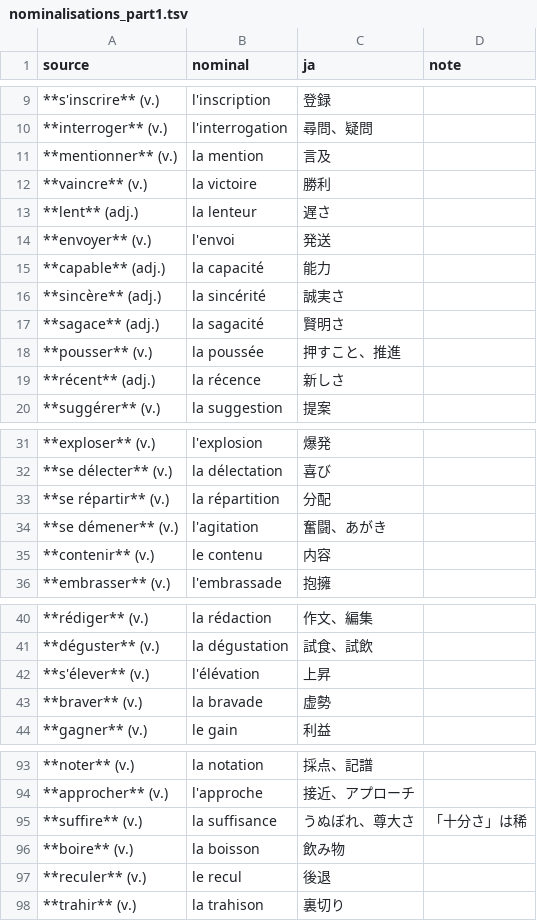
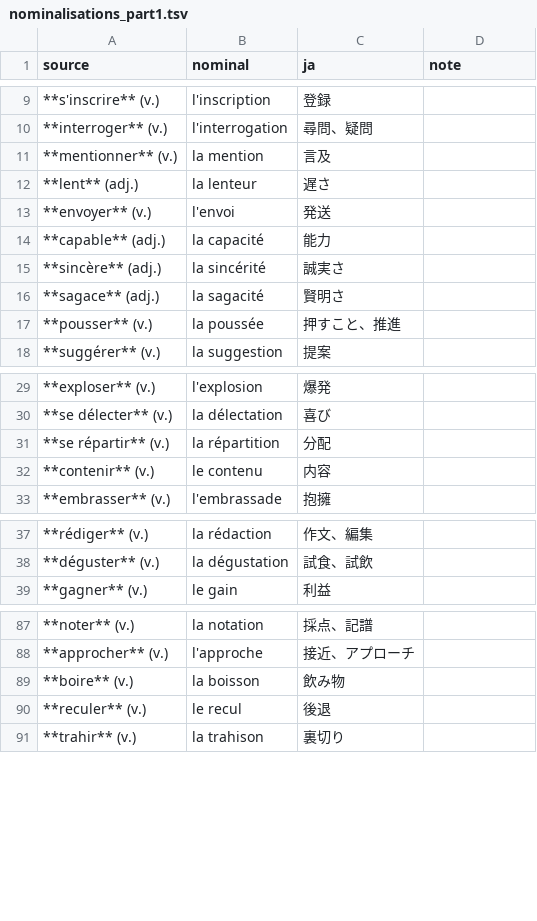
Before and after one commit to HiroyukiMorimura/AmitieFrancais, a TSV file: src/data/nominalisations/nominalisations_part1.tsv, drawn as a sheet; only a part is shown, gaps mark what is left out; the diff covers the shown part only.

```diff
--- a/src/data/nominalisations/nominalisations_part1.tsv
+++ b/src/data/nominalisations/nominalisations_part1.tsv
@@ -11,3 +11,2 @@ source	nominal	ja	note
 **mentionner** (v.)	la mention	言及	
-**vaincre** (v.)	la victoire	勝利	
 **lent** (adj.)	la lenteur	遅さ	
@@ -19,2 +18 @@ source	nominal	ja	note
-**récent** (adj.)	la récence	新しさ	
 **suggérer** (v.)	la suggestion	提案	
@@ -34,2 +32 @@ source	nominal	ja	note
-**se démener** (v.)	l'agitation	奮闘、あがき	
 **contenir** (v.)	le contenu	内容	
@@ -42,3 +39 @@ source	nominal	ja	note
-**s'élever** (v.)	l'élévation	上昇	
-**braver** (v.)	la bravade	虚勢	
 **gagner** (v.)	le gain	利益	
@@ -95,2 +89 @@ source	nominal	ja	note
-**suffire** (v.)	la suffisance	うぬぼれ、尊大さ	「十分さ」は稀
 **boire** (v.)	la boisson	飲み物	
```
Also changed, not shown: 2 removed rows elsewhere in this file, src/data/nominalisations/nominalisations_part3.tsv, src/data/nominalisations/nominalisations_part4.tsv, 8 other files.
